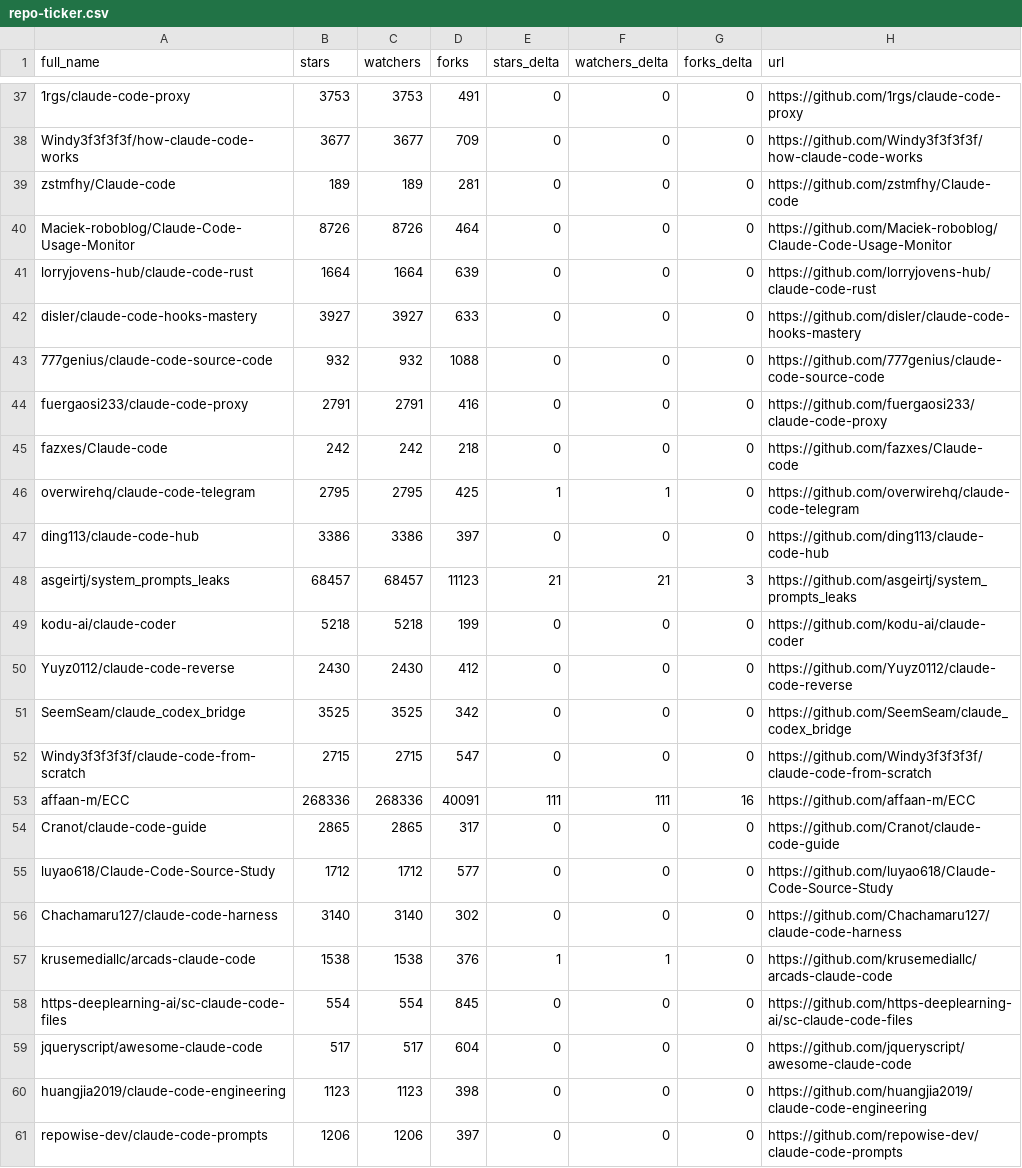
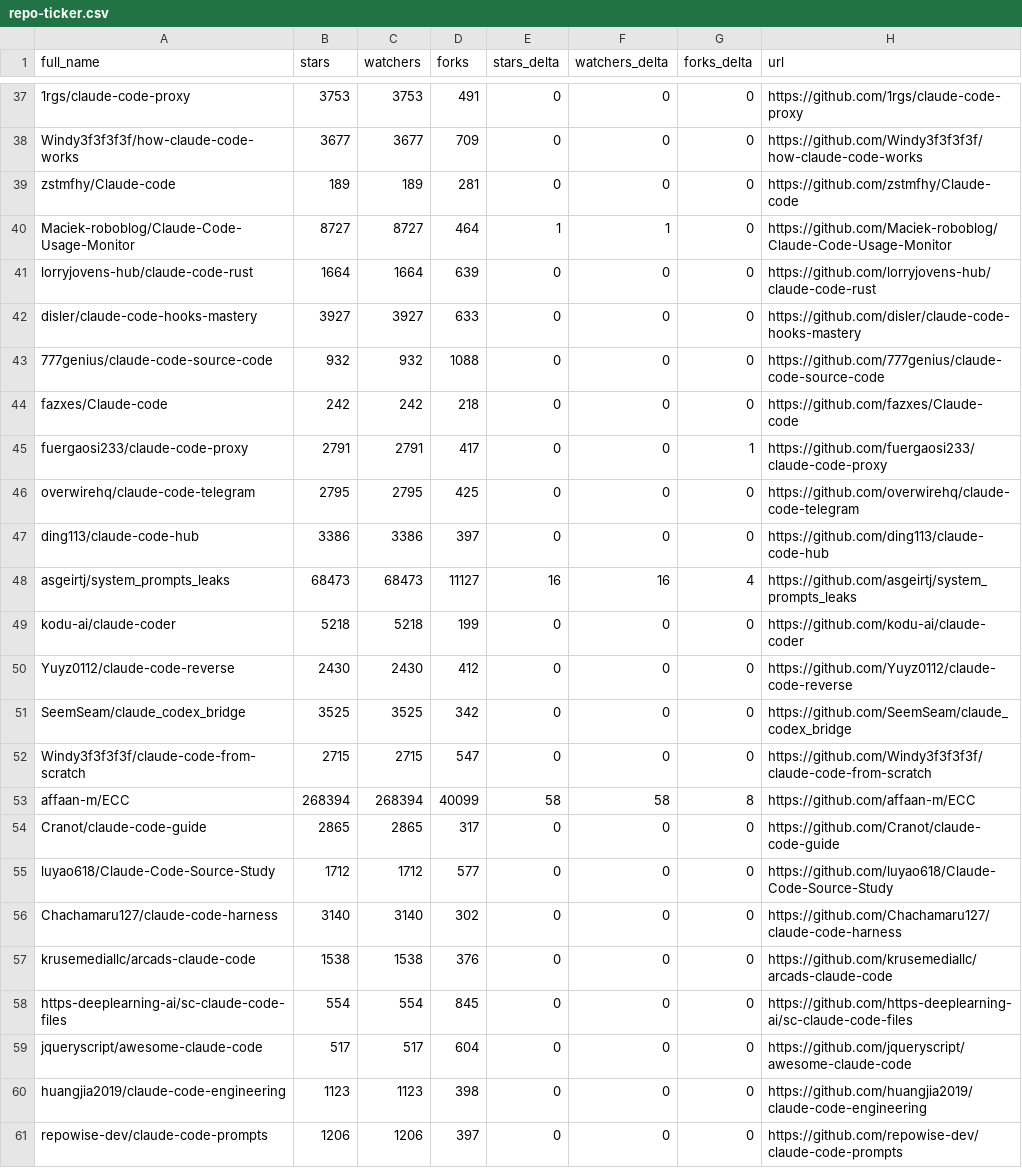
Before and after one commit to IIXINGCHEN/awesome-claude-code, a CSV file: data/repo-ticker.csv, drawn as a sheet; only a part is shown, gaps mark what is left out; the diff covers the shown part only.

```diff
--- a/data/repo-ticker.csv
+++ b/data/repo-ticker.csv
@@ -39,3 +39,3 @@ Windy3f3f3f3f/how-claude-code-works,3677,3677,709,0,0,0,https://github.com/Windy
 zstmfhy/Claude-code,189,189,281,0,0,0,https://github.com/zstmfhy/Claude-code
-Maciek-roboblog/Claude-Code-Usage-Monitor,8726,8726,464,0,0,0,https://github.com/Maciek-roboblog/Claude-Code-Usage-Monitor
+Maciek-roboblog/Claude-Code-Usage-Monitor,8727,8727,464,1,1,0,https://github.com/Maciek-roboblog/Claude-Code-Usage-Monitor
 lorryjovens-hub/claude-code-rust,1664,1664,639,0,0,0,https://github.com/lorryjovens-hub/claude-code-rust
@@ -43,7 +43,7 @@ disler/claude-code-hooks-mastery,3927,3927,633,0,0,0,https://github.com/disler/c
 777genius/claude-code-source-code,932,932,1088,0,0,0,https://github.com/777genius/claude-code-source-code
-fuergaosi233/claude-code-proxy,2791,2791,416,0,0,0,https://github.com/fuergaosi233/claude-code-proxy
 fazxes/Claude-code,242,242,218,0,0,0,https://github.com/fazxes/Claude-code
-overwirehq/claude-code-telegram,2795,2795,425,1,1,0,https://github.com/overwirehq/claude-code-telegram
+fuergaosi233/claude-code-proxy,2791,2791,417,0,0,1,https://github.com/fuergaosi233/claude-code-proxy
+overwirehq/claude-code-telegram,2795,2795,425,0,0,0,https://github.com/overwirehq/claude-code-telegram
 ding113/claude-code-hub,3386,3386,397,0,0,0,https://github.com/ding113/claude-code-hub
-asgeirtj/system_prompts_leaks,68457,68457,11123,21,21,3,https://github.com/asgeirtj/system_prompts_leaks
+asgeirtj/system_prompts_leaks,68473,68473,11127,16,16,4,https://github.com/asgeirtj/system_prompts_leaks
 kodu-ai/claude-coder,5218,5218,199,0,0,0,https://github.com/kodu-ai/claude-coder
@@ -52,3 +52,3 @@ SeemSeam/claude_codex_bridge,3525,3525,342,0,0,0,https://github.com/SeemSeam/cla
 Windy3f3f3f3f/claude-code-from-scratch,2715,2715,547,0,0,0,https://github.com/Windy3f3f3f3f/claude-code-from-scratch
-affaan-m/ECC,268336,268336,40091,111,111,16,https://github.com/affaan-m/ECC
+affaan-m/ECC,268394,268394,40099,58,58,8,https://github.com/affaan-m/ECC
 Cranot/claude-code-guide,2865,2865,317,0,0,0,https://github.com/Cranot/claude-code-guide
@@ -56,3 +56,3 @@ luyao618/Claude-Code-Source-Study,1712,1712,577,0,0,0,https://github.com/luyao61
 Chachamaru127/claude-code-harness,3140,3140,302,0,0,0,https://github.com/Chachamaru127/claude-code-harness
-krusemediallc/arcads-claude-code,1538,1538,376,1,1,0,https://github.com/krusemediallc/arcads-claude-code
+krusemediallc/arcads-claude-code,1538,1538,376,0,0,0,https://github.com/krusemediallc/arcads-claude-code
 https-deeplearning-ai/sc-claude-code-files,554,554,845,0,0,0,https://github.com/https-deeplearning-ai/sc-claude-code-files
```
Also changed, not shown: 1 added row, 1 removed row and 110 edited cells elsewhere in this file, 2 other files.
